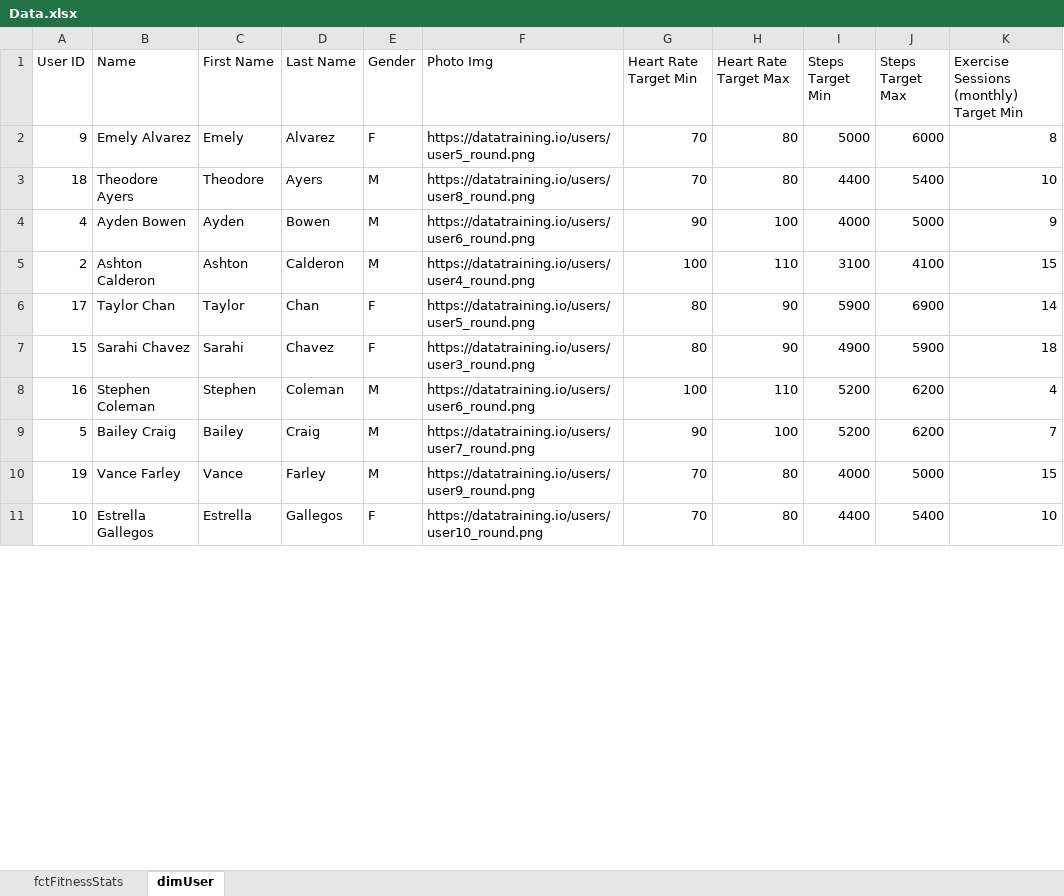
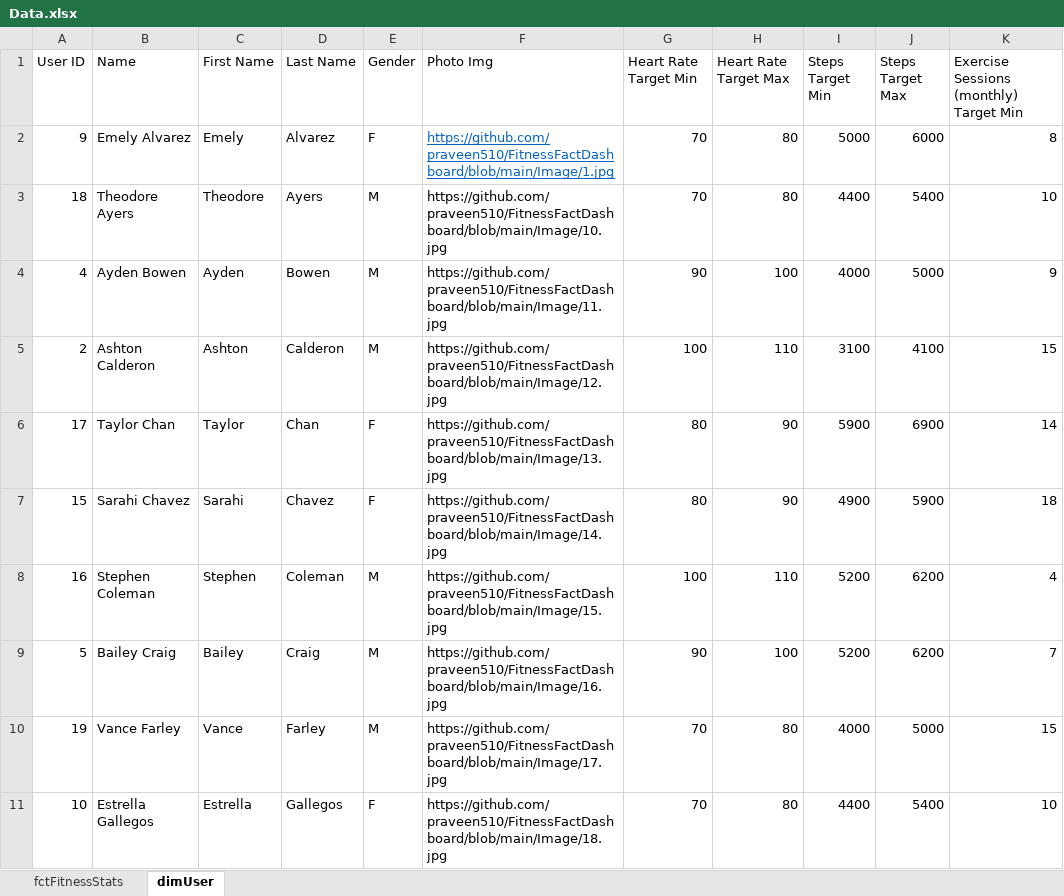
Before and after one commit to praveen510/FitnessFactDashboard, an Excel workbook: Data.xlsx, sheet dimUser, drawn as a sheet; only a part is shown; values as stored, in another font and other column widths than the file's, no borders; the diff covers the shown part only; the diff names each change by its address in the sheet, - before the commit and + after, or states it on an @@ line.

Commit message:
New Photo

```diff
--- a/Data.xlsx (sheet dimUser)
+++ b/Data.xlsx (sheet dimUser)
-F2 (Photo Img): https://datatraining.io/users/user5_round.png
+F2 (Photo Img): https://github.com/praveen510/FitnessFactDashboard/blob/main/Image/1.jpg
@@ F2 underline: off → on, text colour: black → #0563C1 @@
-F3 (Photo Img): https://datatraining.io/users/user8_round.png
+F3 (Photo Img): https://github.com/praveen510/FitnessFactDashboard/blob/main/Image/10.jpg
-F4 (Photo Img): https://datatraining.io/users/user6_round.png
+F4 (Photo Img): https://github.com/praveen510/FitnessFactDashboard/blob/main/Image/11.jpg
-F5 (Photo Img): https://datatraining.io/users/user4_round.png
+F5 (Photo Img): https://github.com/praveen510/FitnessFactDashboard/blob/main/Image/12.jpg
-F6 (Photo Img): https://datatraining.io/users/user5_round.png
+F6 (Photo Img): https://github.com/praveen510/FitnessFactDashboard/blob/main/Image/13.jpg
-F7 (Photo Img): https://datatraining.io/users/user3_round.png
+F7 (Photo Img): https://github.com/praveen510/FitnessFactDashboard/blob/main/Image/14.jpg
-F8 (Photo Img): https://datatraining.io/users/user6_round.png
+F8 (Photo Img): https://github.com/praveen510/FitnessFactDashboard/blob/main/Image/15.jpg
-F9 (Photo Img): https://datatraining.io/users/user7_round.png
+F9 (Photo Img): https://github.com/praveen510/FitnessFactDashboard/blob/main/Image/16.jpg
-F10 (Photo Img): https://datatraining.io/users/user9_round.png
+F10 (Photo Img): https://github.com/praveen510/FitnessFactDashboard/blob/main/Image/17.jpg
-F11 (Photo Img): https://datatraining.io/users/user10_round.png
+F11 (Photo Img): https://github.com/praveen510/FitnessFactDashboard/blob/main/Image/18.jpg
```
Also changed, not shown: 10 edited cells and cell formats elsewhere in this sheet, 11 other files.
